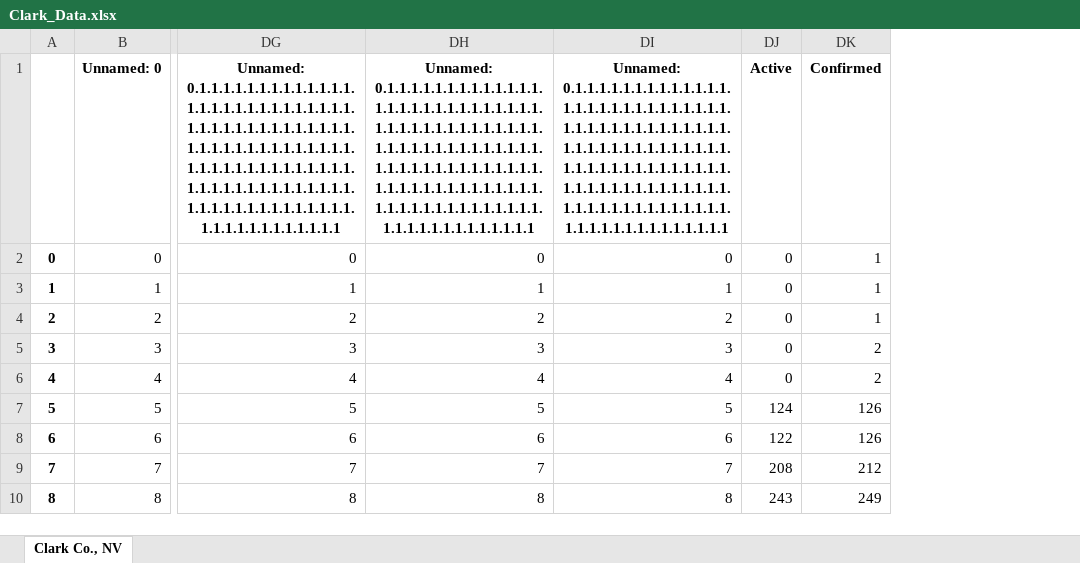
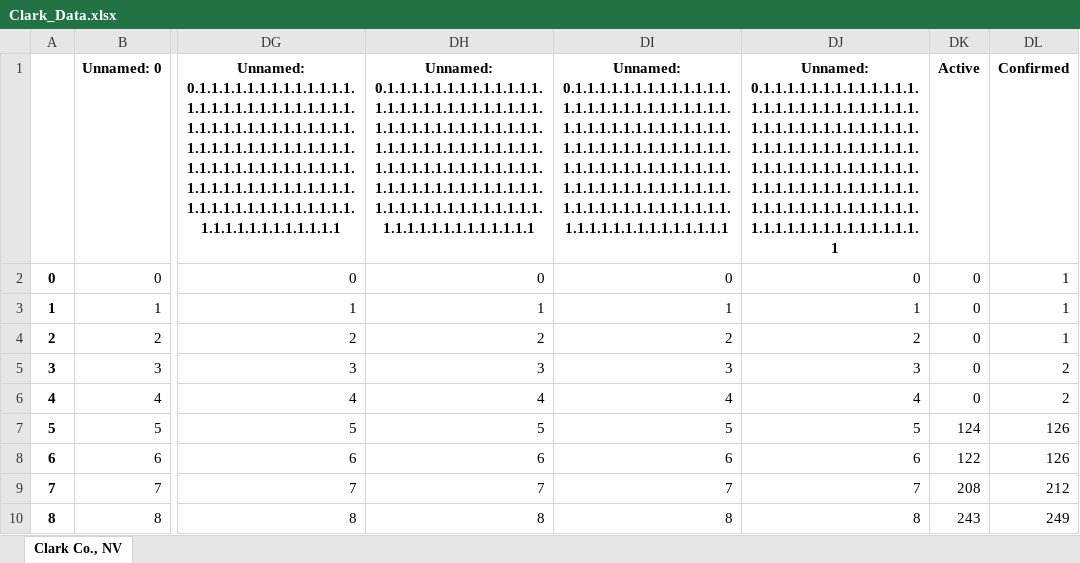
Before and after one commit to kaylai/COVID_JSC, an Excel workbook: Clark_Data.xlsx, sheet Clark Co., NV, drawn as a sheet; only a part is shown, gaps mark what is left out; values as stored, in another font and other column widths than the file's, no borders; the diff covers the shown part only; the diff names each change by its address in the sheet, - before the commit and + after, or states it on an @@ line.

```diff
--- a/Clark_Data.xlsx (sheet Clark Co., NV)
+++ b/Clark_Data.xlsx (sheet Clark Co., NV)
+column DJ, rows 1-10: Unnamed: 0.1.1.1.1.1.1.1.1.1.1.1.1.1.1.1.1.1.1.1.1.1.1.1.1.1.1.1.1.1.1.1.1.1.1.1.1.1.1.1.1.1.1.1.1.1.1.1.1.1.1.1.1.1.1.1.1.1.1.1.1.1.1.1.1.1.1.1.1.1.1.1.1.1.1.1.1.1.1.1.1.1.1.1.1.1.1.1.1.1.1.1.1.1.1.1.1.1.1.1.1.1.1.1.1.1.1.1.1.1.1.1.1 | 0 | 1 | 2 | 3 | 4 | 5 | 6 | 7 | 8
```
Also changed, not shown: 1 added row, 107 edited cells and row numbers in column A elsewhere in this sheet, Harris_Data.xlsx, Maricopa_Data.xlsx, 14 other files.
